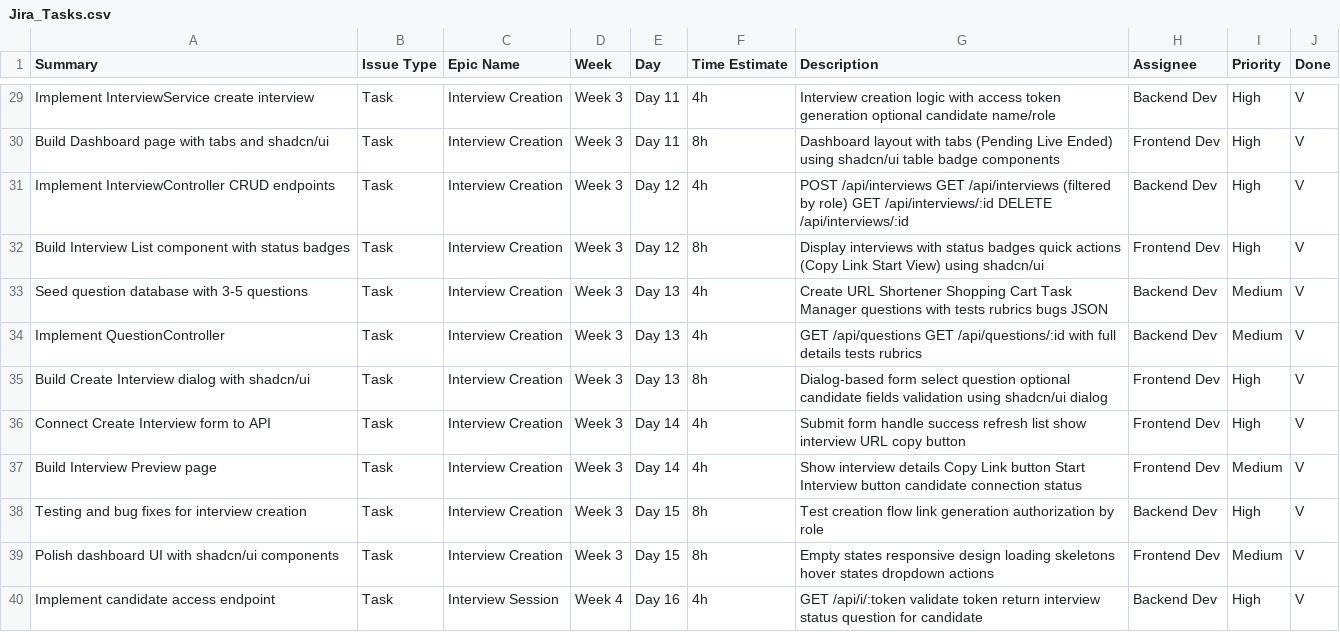
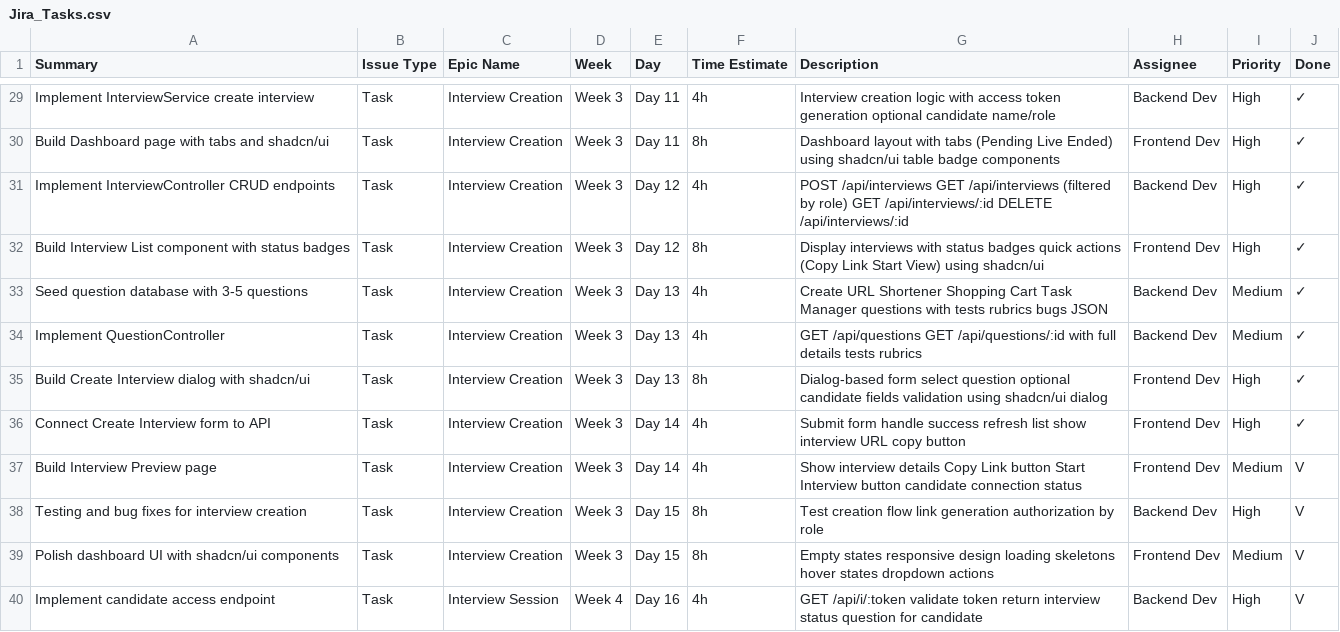
Before and after one commit to szacks/interview-ai, a CSV file: Jira_Tasks.csv, drawn as a sheet; only a part is shown, gaps mark what is left out; the diff covers the shown part only; the diff names each change by its address in the sheet, - before the commit and + after, or states it on an @@ line.

```diff
--- a/Jira_Tasks.csv
+++ b/Jira_Tasks.csv
-J29:J36 (Done): V
+J29:J36 (Done): ✓
```
Also changed, not shown: 6 added rows and 38 edited cells elsewhere in this file, 1 other file.
